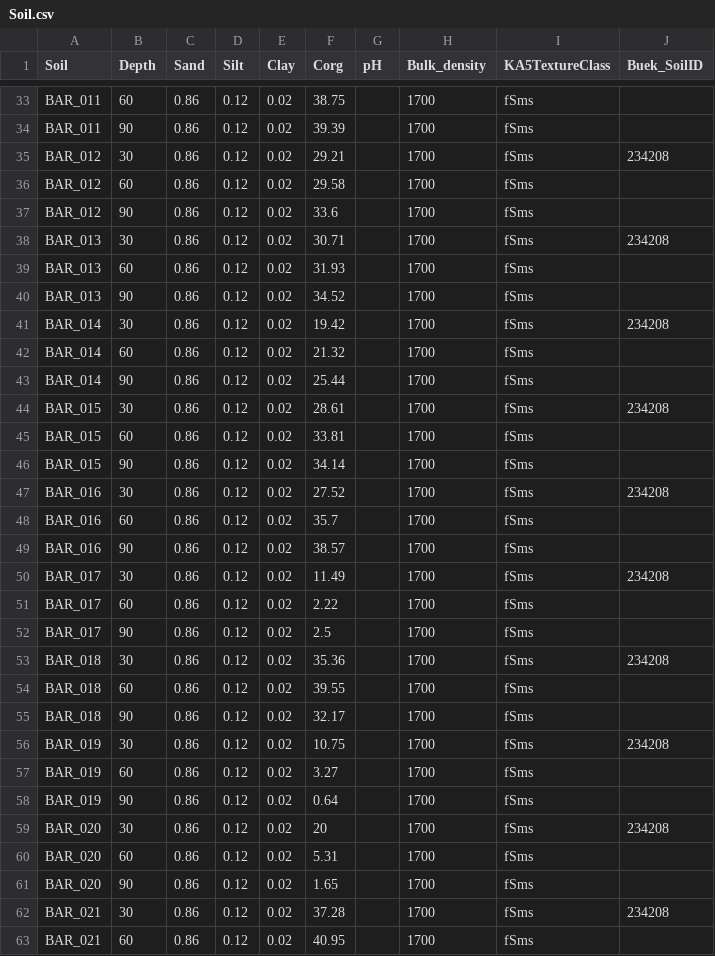
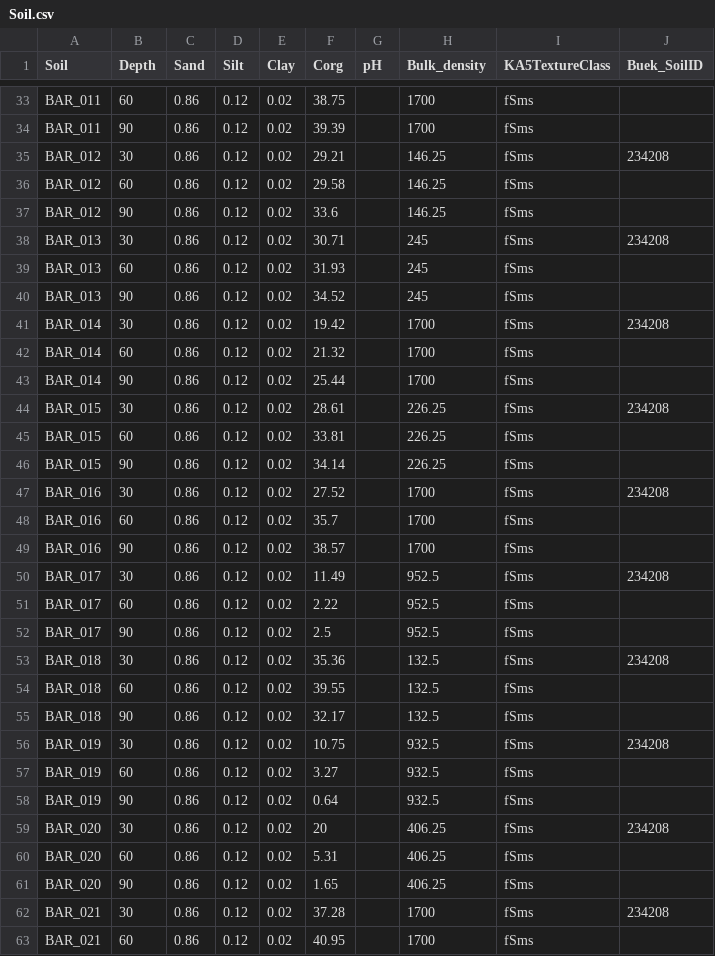
Before and after one commit to zalf-rpm/MoorgruenFE, a CSV file: data/Soil.csv, drawn as a sheet; only a part is shown, gaps mark what is left out; the diff covers the shown part only.

Commit message:
Update bulk density values

```diff
--- a/data/Soil.csv
+++ b/data/Soil.csv
@@ -34,8 +34,8 @@ BAR_011;60;0.86;0.12;0.02;38.75;;1700;fSms;
 BAR_011;90;0.86;0.12;0.02;39.39;;1700;fSms;
-BAR_012;30;0.86;0.12;0.02;29.21;;1700;fSms;234208
-BAR_012;60;0.86;0.12;0.02;29.58;;1700;fSms;
-BAR_012;90;0.86;0.12;0.02;33.6;;1700;fSms;
-BAR_013;30;0.86;0.12;0.02;30.71;;1700;fSms;234208
-BAR_013;60;0.86;0.12;0.02;31.93;;1700;fSms;
-BAR_013;90;0.86;0.12;0.02;34.52;;1700;fSms;
+BAR_012;30;0.86;0.12;0.02;29.21;;146.25;fSms;234208
+BAR_012;60;0.86;0.12;0.02;29.58;;146.25;fSms;
+BAR_012;90;0.86;0.12;0.02;33.6;;146.25;fSms;
+BAR_013;30;0.86;0.12;0.02;30.71;;245;fSms;234208
+BAR_013;60;0.86;0.12;0.02;31.93;;245;fSms;
+BAR_013;90;0.86;0.12;0.02;34.52;;245;fSms;
 BAR_014;30;0.86;0.12;0.02;19.42;;1700;fSms;234208
@@ -43,5 +43,5 @@ BAR_014;60;0.86;0.12;0.02;21.32;;1700;fSms;
 BAR_014;90;0.86;0.12;0.02;25.44;;1700;fSms;
-BAR_015;30;0.86;0.12;0.02;28.61;;1700;fSms;234208
-BAR_015;60;0.86;0.12;0.02;33.81;;1700;fSms;
-BAR_015;90;0.86;0.12;0.02;34.14;;1700;fSms;
+BAR_015;30;0.86;0.12;0.02;28.61;;226.25;fSms;234208
+BAR_015;60;0.86;0.12;0.02;33.81;;226.25;fSms;
+BAR_015;90;0.86;0.12;0.02;34.14;;226.25;fSms;
 BAR_016;30;0.86;0.12;0.02;27.52;;1700;fSms;234208
@@ -49,14 +49,14 @@ BAR_016;60;0.86;0.12;0.02;35.7;;1700;fSms;
 BAR_016;90;0.86;0.12;0.02;38.57;;1700;fSms;
-BAR_017;30;0.86;0.12;0.02;11.49;;1700;fSms;234208
-BAR_017;60;0.86;0.12;0.02;2.22;;1700;fSms;
-BAR_017;90;0.86;0.12;0.02;2.5;;1700;fSms;
-BAR_018;30;0.86;0.12;0.02;35.36;;1700;fSms;234208
-BAR_018;60;0.86;0.12;0.02;39.55;;1700;fSms;
-BAR_018;90;0.86;0.12;0.02;32.17;;1700;fSms;
-BAR_019;30;0.86;0.12;0.02;10.75;;1700;fSms;234208
-BAR_019;60;0.86;0.12;0.02;3.27;;1700;fSms;
-BAR_019;90;0.86;0.12;0.02;0.64;;1700;fSms;
-BAR_020;30;0.86;0.12;0.02;20;;1700;fSms;234208
-BAR_020;60;0.86;0.12;0.02;5.31;;1700;fSms;
-BAR_020;90;0.86;0.12;0.02;1.65;;1700;fSms;
+BAR_017;30;0.86;0.12;0.02;11.49;;952.5;fSms;234208
+BAR_017;60;0.86;0.12;0.02;2.22;;952.5;fSms;
+BAR_017;90;0.86;0.12;0.02;2.5;;952.5;fSms;
+BAR_018;30;0.86;0.12;0.02;35.36;;132.5;fSms;234208
+BAR_018;60;0.86;0.12;0.02;39.55;;132.5;fSms;
+BAR_018;90;0.86;0.12;0.02;32.17;;132.5;fSms;
+BAR_019;30;0.86;0.12;0.02;10.75;;932.5;fSms;234208
+BAR_019;60;0.86;0.12;0.02;3.27;;932.5;fSms;
+BAR_019;90;0.86;0.12;0.02;0.64;;932.5;fSms;
+BAR_020;30;0.86;0.12;0.02;20;;406.25;fSms;234208
+BAR_020;60;0.86;0.12;0.02;5.31;;406.25;fSms;
+BAR_020;90;0.86;0.12;0.02;1.65;;406.25;fSms;
 BAR_021;30;0.86;0.12;0.02;37.28;;1700;fSms;234208
```
Also changed, not shown: 177 edited cells elsewhere in this file.
